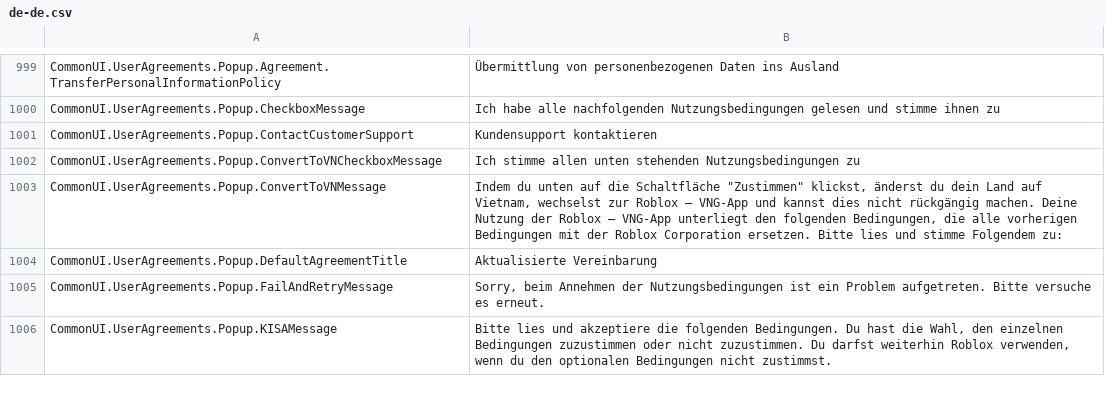
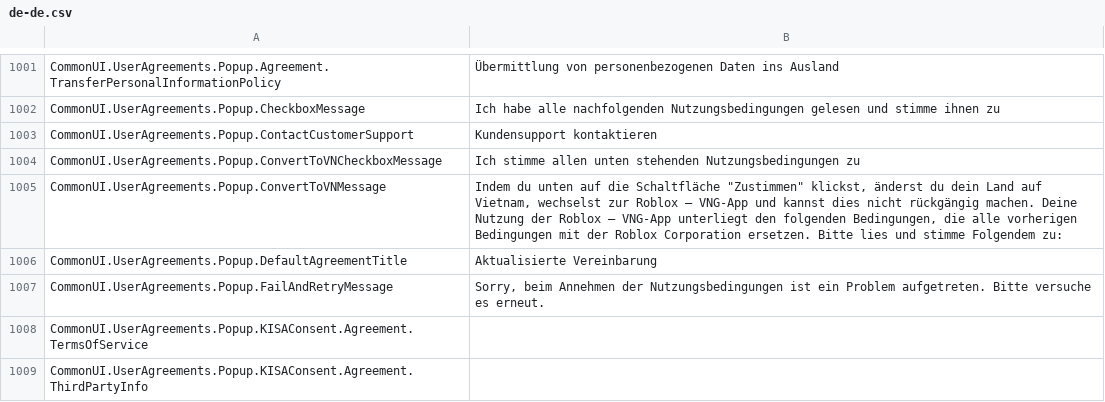
Before and after one commit to walway/Roblox-Datamine, a CSV file: UniversalApp/Locales/Common/de-de.csv, drawn as a sheet; only a part is shown, gaps mark what is left out; the shorter side is filled out with more unchanged rows; the diff covers the shown part only; the diff names each change by its address in the sheet, - before the commit and + after, or states it on an @@ line.

```diff
--- a/UniversalApp/Locales/Common/de-de.csv
+++ b/UniversalApp/Locales/Common/de-de.csv
+row 1008: CommonUI.UserAgreements.Popup.KISAConsent.Agreement.TermsOfService
+row 1009: CommonUI.UserAgreements.Popup.KISAConsent.Agreement.ThirdPartyInfo
```
Also changed, not shown: 10 added rows and 2 edited cells elsewhere in this file, UniversalApp/Locales/Common/hi-in.csv, UniversalApp/Locales/Common/ja-jp.csv, 15 other files.
